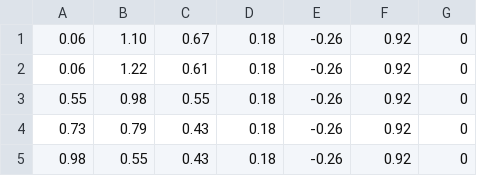
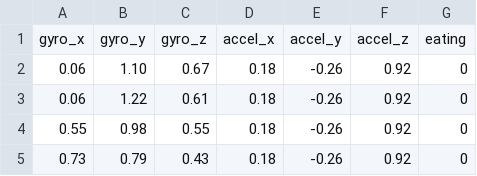
Before and after one commit to luickk/arduino-nano-gesture-recognition, a CSV file: data/punch_data/recorded_data.csv, drawn as a sheet; only a part is shown; the shorter side is filled out with more unchanged rows.

```diff
--- a/data/punch_data/recorded_data.csv
+++ b/data/punch_data/recorded_data.csv
@@ -1 +1,2 @@
+gyro_x,gyro_y,gyro_z,accel_x,accel_y,accel_z,eating
 0.06,1.10,0.67,0.18,-0.26,0.92,0
```
Also changed, not shown: data/punch_data/sampled_data/invalid.csv, data/punch_data/test.csv, 5 other files.
